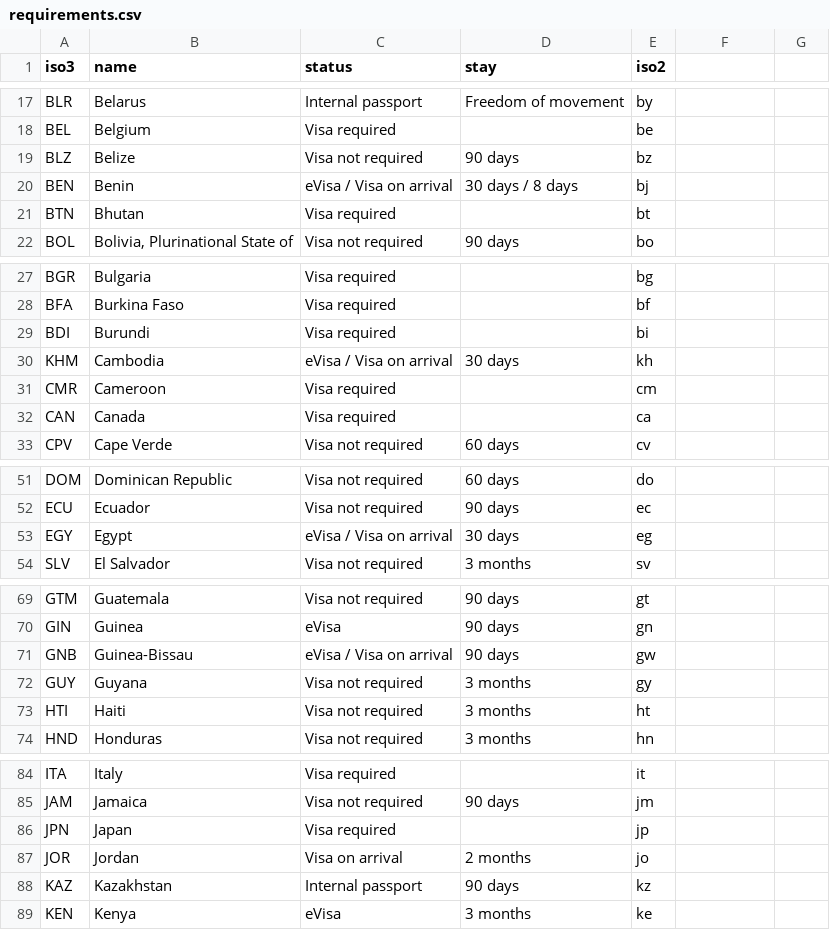
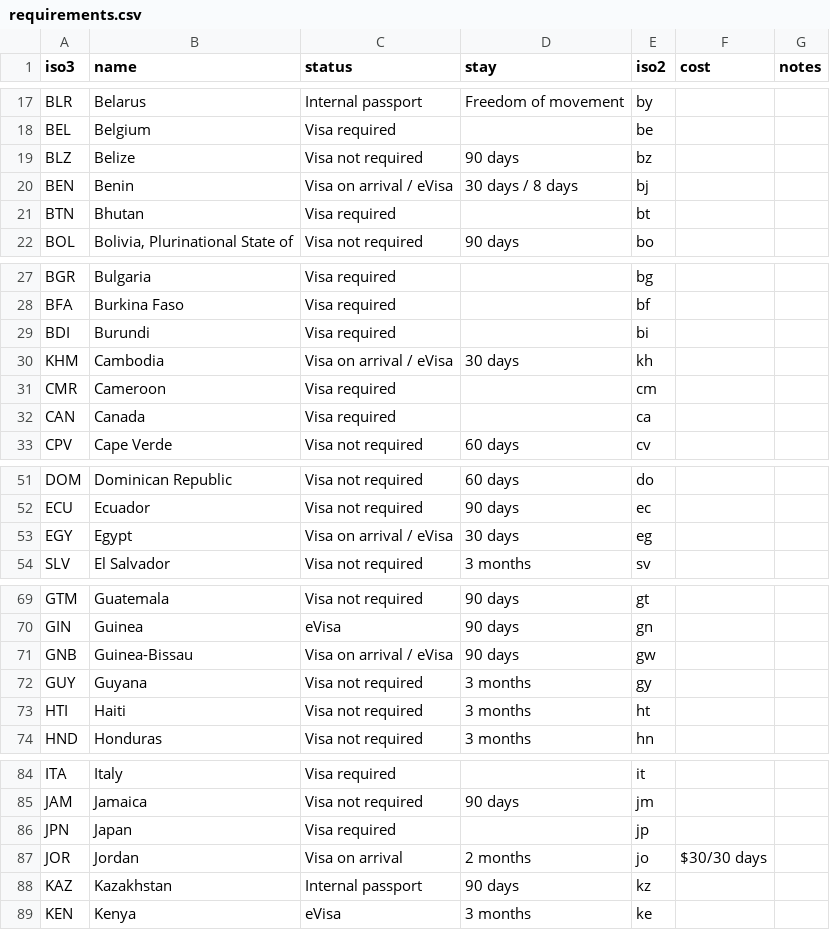
Before and after one commit to pashafromrussia63/visa-requirements-map, a CSV file: client/public/requirements.csv, drawn as a sheet; only a part is shown, gaps mark what is left out; the diff covers the shown part only.

```diff
--- a/client/public/requirements.csv
+++ b/client/public/requirements.csv
@@ -1 +1 @@
-iso3,name,status,stay,iso2
+iso3,name,status,stay,iso2,cost,notes
@@ -20 +20 @@ BLZ,Belize,Visa not required,90 days,bz
-BEN,Benin,eVisa / Visa on arrival,30 days / 8 days,bj
+BEN,Benin,Visa on arrival / eVisa,30 days / 8 days,bj,,
@@ -30 +30 @@ BDI,Burundi,Visa required,,bi
-KHM,Cambodia,eVisa / Visa on arrival,30 days,kh
+KHM,Cambodia,Visa on arrival / eVisa,30 days,kh,,
@@ -53 +53 @@ ECU,Ecuador,Visa not required,90 days,ec
-EGY,Egypt,eVisa / Visa on arrival,30 days,eg
+EGY,Egypt,Visa on arrival / eVisa,30 days,eg,,
@@ -71 +71 @@ GIN,Guinea,eVisa,90 days,gn
-GNB,Guinea-Bissau,eVisa / Visa on arrival,90 days,gw
+GNB,Guinea-Bissau,Visa on arrival / eVisa,90 days,gw,,
@@ -87 +87 @@ JPN,Japan,Visa required,,jp
-JOR,Jordan,Visa on arrival,2 months,jo
+JOR,Jordan,Visa on arrival,2 months,jo,$30/30 days,
```
Also changed, not shown: 14 edited cells elsewhere in this file, 5 other files.
